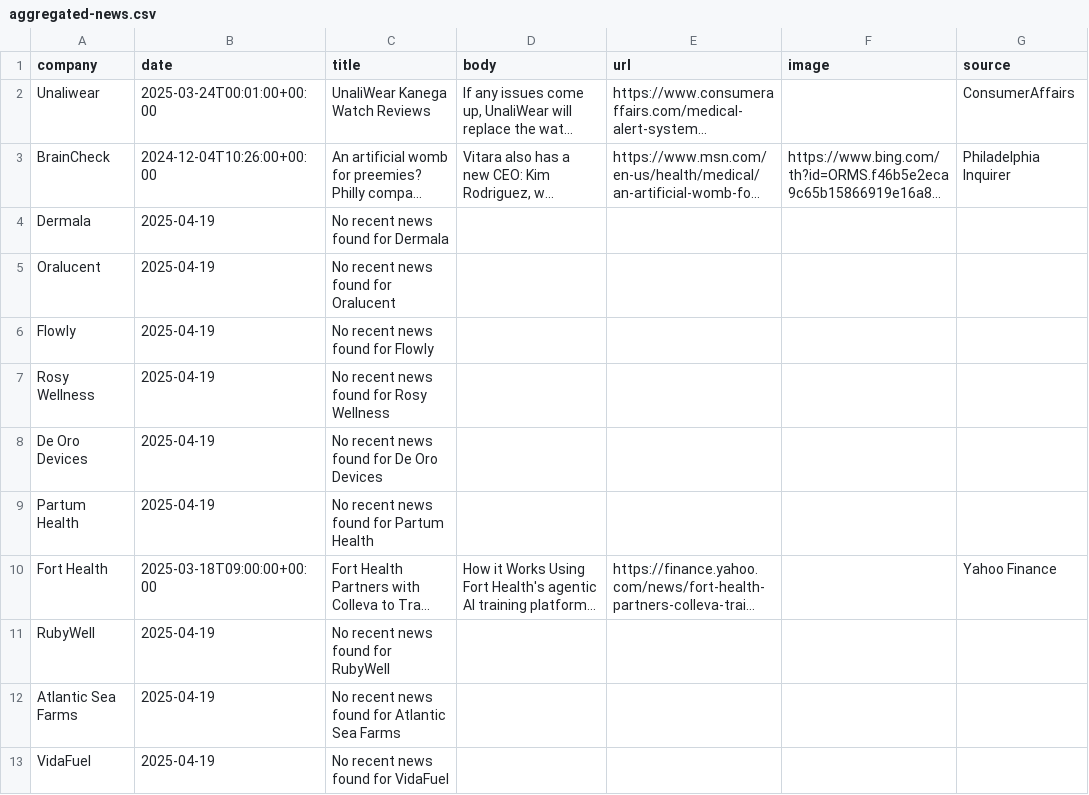
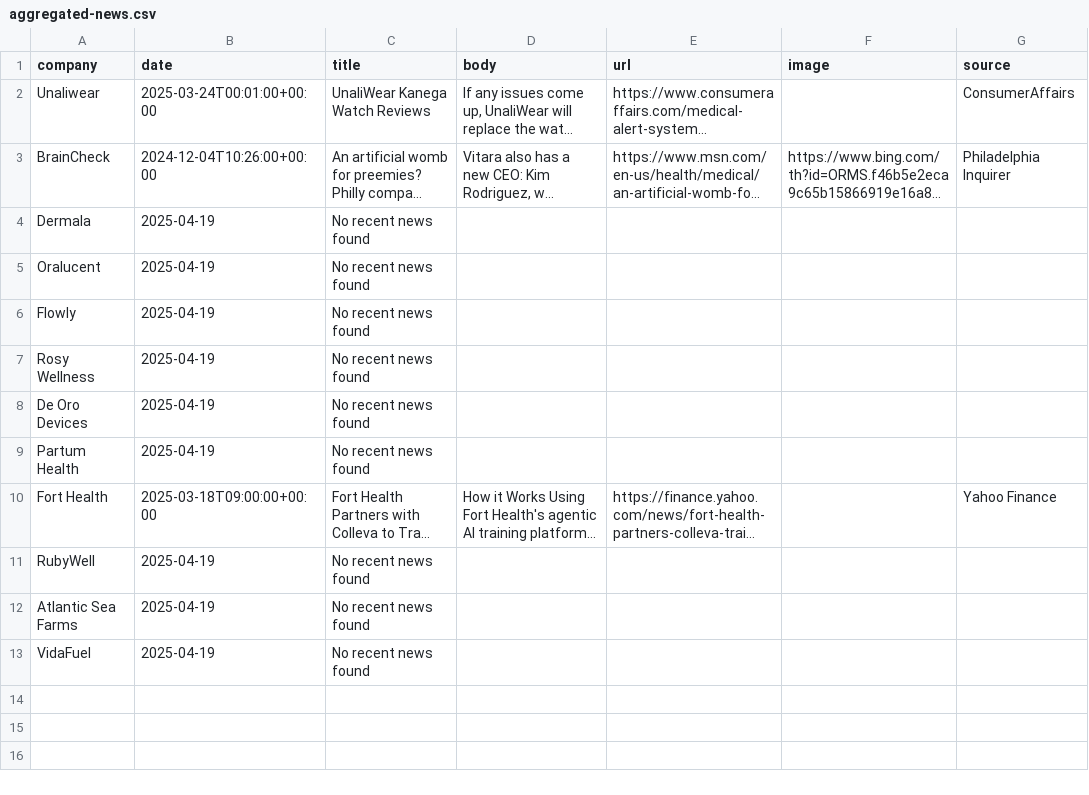
Before and after one commit to lloydchang/zzz-company-news, a CSV file: aggregated-news.csv, drawn as a sheet; long unchanged cells end in …; the diff names each change by its address in the sheet, - before the commit and + after, or states it on an @@ line.

```diff
--- a/aggregated-news.csv
+++ b/aggregated-news.csv
-C4 (title): No recent news found for Dermala
+C4 (title): No recent news found
-C5 (title): No recent news found for Oralucent
+C5 (title): No recent news found
-C6 (title): No recent news found for Flowly
+C6 (title): No recent news found
-C7 (title): No recent news found for Rosy Wellness
+C7 (title): No recent news found
-C8 (title): No recent news found for De Oro Devices
+C8 (title): No recent news found
-C9 (title): No recent news found for Partum Health
+C9 (title): No recent news found
-C11 (title): No recent news found for RubyWell
+C11 (title): No recent news found
-C12 (title): No recent news found for Atlantic Sea Farms
+C12 (title): No recent news found
-C13 (title): No recent news found for VidaFuel
+C13 (title): No recent news found
```
Also changed, not shown: 1 other file.
